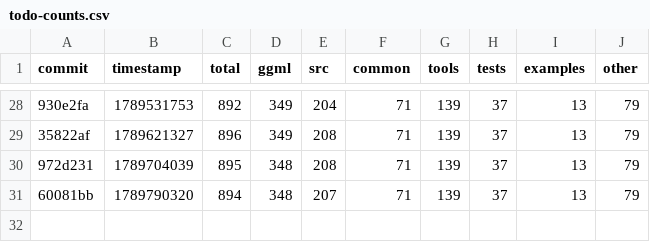
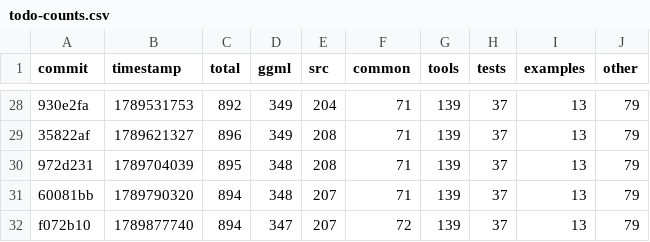
Before and after one commit to ggml-org/llama.cpp-dev, a CSV file: todo-counts.csv, drawn as a sheet; only a part is shown, gaps mark what is left out; the diff names each change by its address in the sheet, - before the commit and + after, or states it on an @@ line.

```diff
--- a/todo-counts.csv
+++ b/todo-counts.csv
+row 32: f072b10 | 1789877740 | 894 | 347 | 207 | 72 | 139 | 37 | 13 | 79
```
Also changed, not shown: 2 other files.
